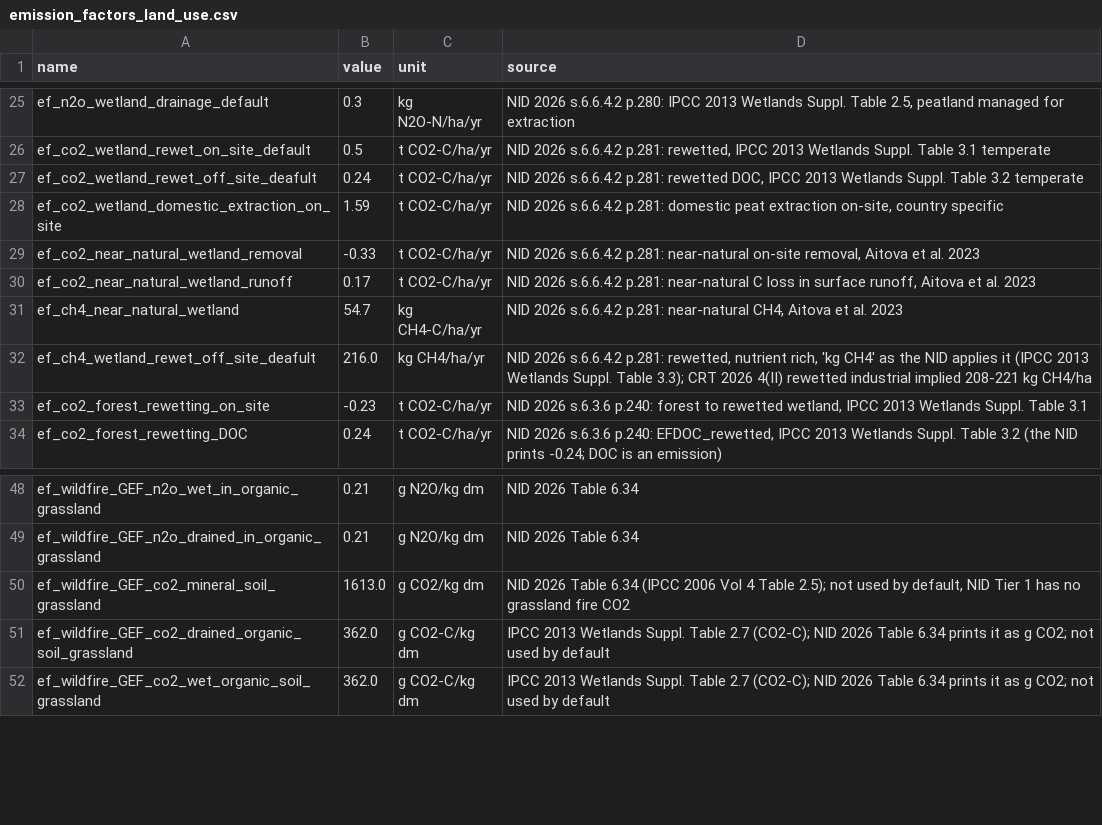
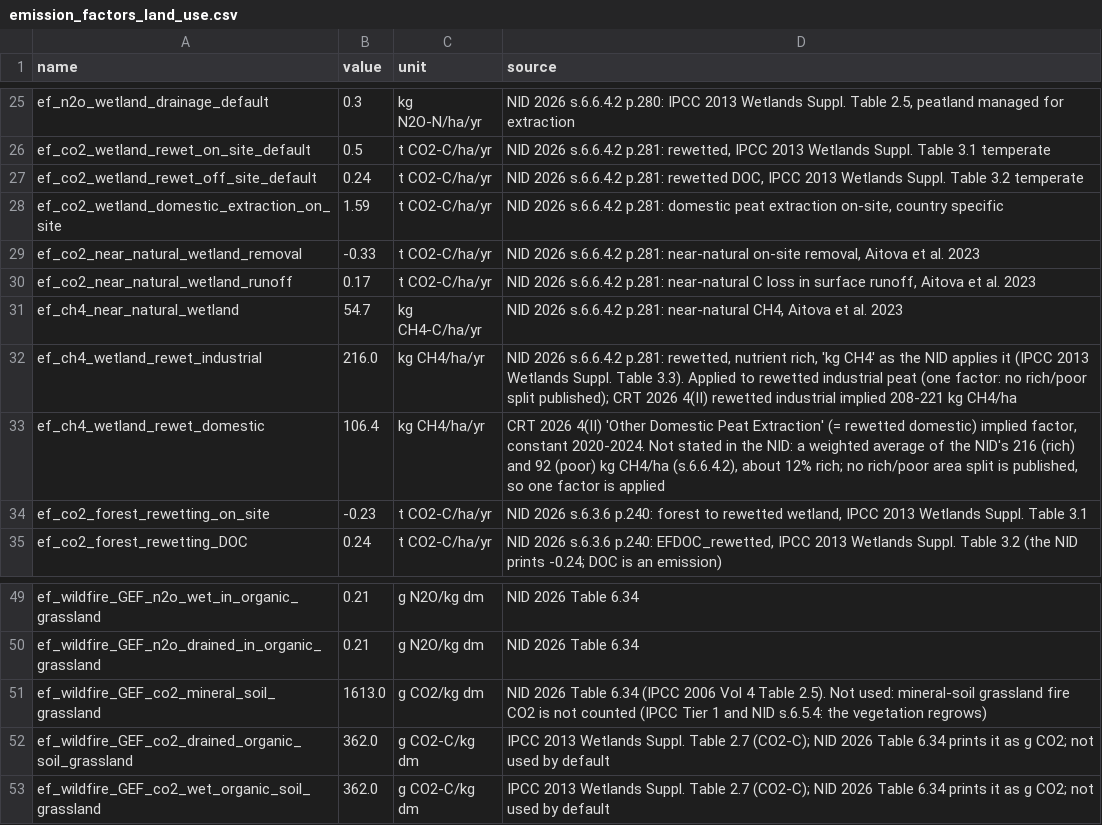
Before and after one commit to GOBLIN-Proj/landcover_lca, a CSV file: src/landcover_lca/database/emission_factors_land_use.csv, drawn as a sheet; only a part is shown, gaps mark what is left out.

```diff
--- a/src/landcover_lca/database/emission_factors_land_use.csv
+++ b/src/landcover_lca/database/emission_factors_land_use.csv
@@ -26,3 +26,3 @@ ef_n2o_wetland_drainage_default,0.3,kg N2O-N/ha/yr,"NID 2026 s.6.6.4.2 p.280: IP
 ef_co2_wetland_rewet_on_site_default,0.5,t CO2-C/ha/yr,"NID 2026 s.6.6.4.2 p.281: rewetted, IPCC 2013 Wetlands Suppl. Table 3.1 temperate"
-ef_co2_wetland_rewet_off_site_deafult,0.24,t CO2-C/ha/yr,"NID 2026 s.6.6.4.2 p.281: rewetted DOC, IPCC 2013 Wetlands Suppl. Table 3.2 temperate"
+ef_co2_wetland_rewet_off_site_default,0.24,t CO2-C/ha/yr,"NID 2026 s.6.6.4.2 p.281: rewetted DOC, IPCC 2013 Wetlands Suppl. Table 3.2 temperate"
 ef_co2_wetland_domestic_extraction_on_site,1.59,t CO2-C/ha/yr,"NID 2026 s.6.6.4.2 p.281: domestic peat extraction on-site, country specific"
@@ -31,3 +31,4 @@ ef_co2_near_natural_wetland_runoff,0.17,t CO2-C/ha/yr,"NID 2026 s.6.6.4.2 p.281:
 ef_ch4_near_natural_wetland,54.7,kg CH4-C/ha/yr,"NID 2026 s.6.6.4.2 p.281: near-natural CH4, Aitova et al. 2023"
-ef_ch4_wetland_rewet_off_site_deafult,216.0,kg CH4/ha/yr,"NID 2026 s.6.6.4.2 p.281: rewetted, nutrient rich, 'kg CH4' as the NID applies it (IPCC 2013 Wetlands Suppl. Table 3.3); CRT 2026 4(II) rewetted industrial implied 208-221 kg CH4/ha"
+ef_ch4_wetland_rewet_industrial,216.0,kg CH4/ha/yr,"NID 2026 s.6.6.4.2 p.281: rewetted, nutrient rich, 'kg CH4' as the NID applies it (IPCC 2013 Wetlands Suppl. Table 3.3). Applied to rewetted industrial peat (one factor: no rich/poor split published); CRT 2026 4(II) rewetted industrial implied 208-221 kg CH4/ha"
+ef_ch4_wetland_rewet_domestic,106.4,kg CH4/ha/yr,"CRT 2026 4(II) 'Other Domestic Peat Extraction' (= rewetted domestic) implied factor, constant 2020-2024. Not stated in the NID: a weighted average of the NID's 216 (rich) and 92 (poor) kg CH4/ha (s.6.6.4.2), about 12% rich; no rich/poor area split is published, so one factor is applied"
 ef_co2_forest_rewetting_on_site,-0.23,t CO2-C/ha/yr,"NID 2026 s.6.3.6 p.240: forest to rewetted wetland, IPCC 2013 Wetlands Suppl. Table 3.1"
@@ -49,3 +50,3 @@ ef_wildfire_GEF_n2o_wet_in_organic_grassland,0.21,g N2O/kg dm,NID 2026 Table 6.3
 ef_wildfire_GEF_n2o_drained_in_organic_grassland,0.21,g N2O/kg dm,NID 2026 Table 6.34
-ef_wildfire_GEF_co2_mineral_soil_grassland,1613.0,g CO2/kg dm,"NID 2026 Table 6.34 (IPCC 2006 Vol 4 Table 2.5); not used by default, NID Tier 1 has no grassland fire CO2"
+ef_wildfire_GEF_co2_mineral_soil_grassland,1613.0,g CO2/kg dm,NID 2026 Table 6.34 (IPCC 2006 Vol 4 Table 2.5). Not used: mineral-soil grassland fire CO2 is not counted (IPCC Tier 1 and NID s.6.5.4: the vegetation regrows)
 ef_wildfire_GEF_co2_drained_organic_soil_grassland,362.0,g CO2-C/kg dm,IPCC 2013 Wetlands Suppl. Table 2.7 (CO2-C); NID 2026 Table 6.34 prints it as g CO2; not used by default
```
Also changed, not shown: 18 other files.
